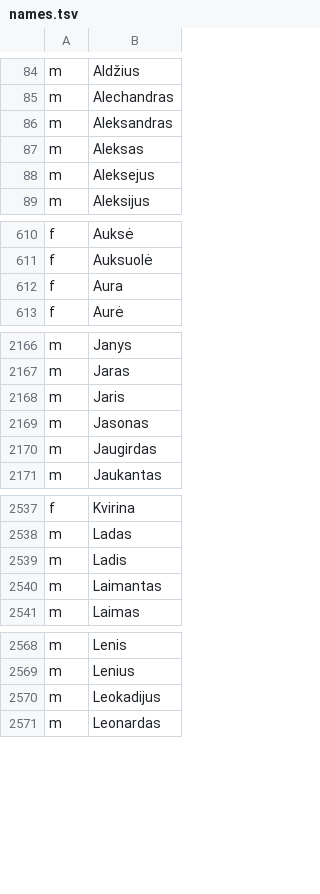
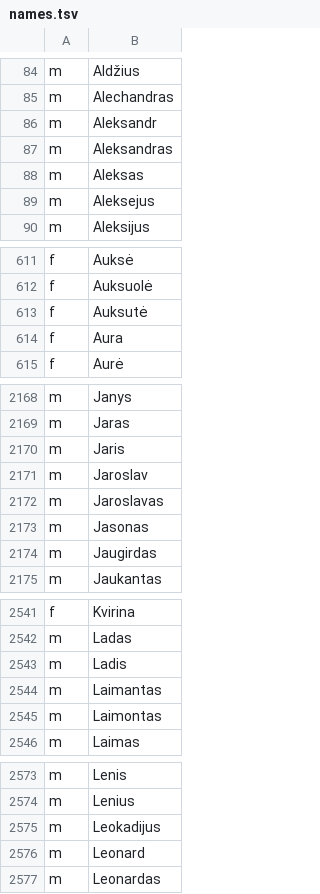
Before and after one commit to sirex/manopozicija.lt, a TSV file: seimas/data/names.tsv, drawn as a sheet; only a part is shown, gaps mark what is left out; the diff covers the shown part only.

```diff
--- a/seimas/data/names.tsv
+++ b/seimas/data/names.tsv
@@ -85,2 +85,3 @@ m	Aldžius
 m	Alechandras
+m	Aleksandr
 m	Aleksandras
@@ -611,2 +612,3 @@ f	Auksė
 f	Auksuolė
+f	Auksutė
 f	Aura
@@ -2168,2 +2170,4 @@ m	Jaras
 m	Jaris
+m	Jaroslav
+m	Jaroslavas
 m	Jasonas
@@ -2540,2 +2544,3 @@ m	Ladis
 m	Laimantas
+m	Laimontas
 m	Laimas
@@ -2570,2 +2575,3 @@ m	Lenius
 m	Leokadijus
+m	Leonard
 m	Leonardas
```
Also changed, not shown: 2 added rows elsewhere in this file, 3 other files.
